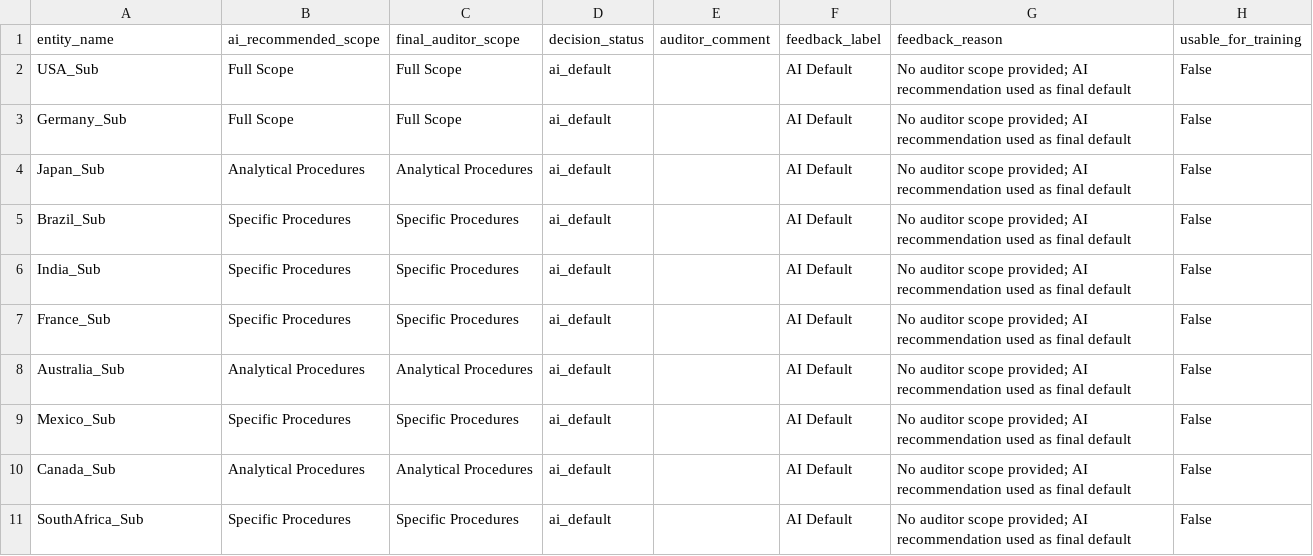
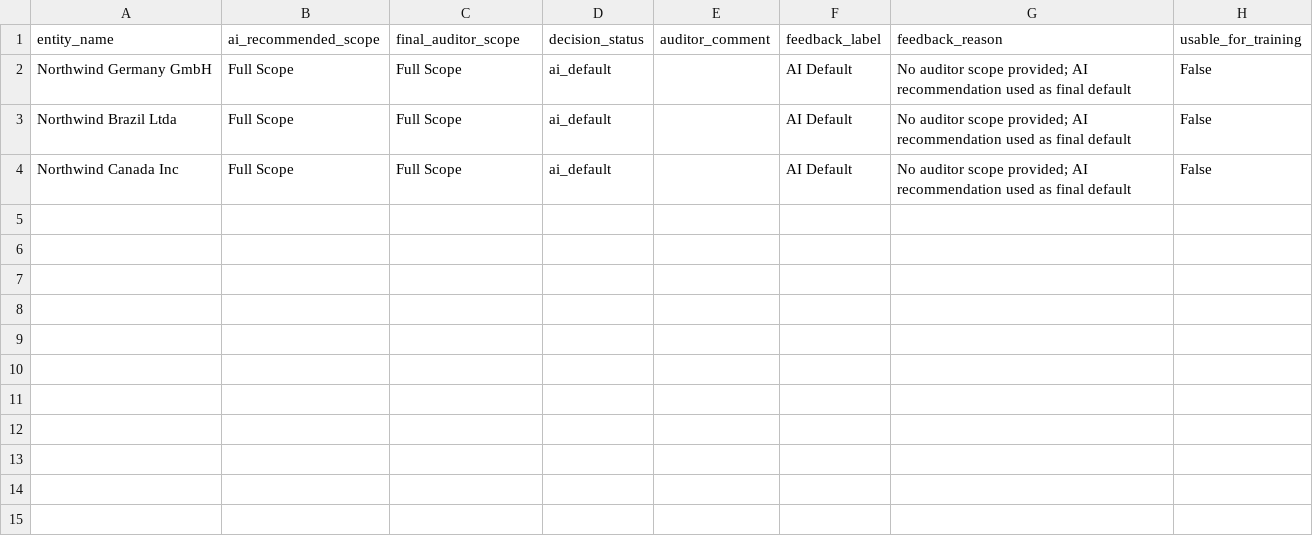
Before and after one commit to adrivargascouri/gasco-ai-audit-orchestration, a CSV file: outputs_crewai/auditor_feedback.csv, drawn as a sheet.

```diff
--- a/outputs_crewai/auditor_feedback.csv
+++ b/outputs_crewai/auditor_feedback.csv
@@ -1,11 +1,4 @@
 entity_name,ai_recommended_scope,final_auditor_scope,decision_status,auditor_comment,feedback_label,feedback_reason,usable_for_training
-USA_Sub,Full Scope,Full Scope,ai_default,,AI Default,No auditor scope provided; AI recommendation used as final default,False
-Germany_Sub,Full Scope,Full Scope,ai_default,,AI Default,No auditor scope provided; AI recommendation used as final default,False
-Japan_Sub,Analytical Procedures,Analytical Procedures,ai_default,,AI Default,No auditor scope provided; AI recommendation used as final default,False
-Brazil_Sub,Specific Procedures,Specific Procedures,ai_default,,AI Default,No auditor scope provided; AI recommendation used as final default,False
-India_Sub,Specific Procedures,Specific Procedures,ai_default,,AI Default,No auditor scope provided; AI recommendation used as final default,False
-France_Sub,Specific Procedures,Specific Procedures,ai_default,,AI Default,No auditor scope provided; AI recommendation used as final default,False
-Australia_Sub,Analytical Procedures,Analytical Procedures,ai_default,,AI Default,No auditor scope provided; AI recommendation used as final default,False
-Mexico_Sub,Specific Procedures,Specific Procedures,ai_default,,AI Default,No auditor scope provided; AI recommendation used as final default,False
-Canada_Sub,Analytical Procedures,Analytical Procedures,ai_default,,AI Default,No auditor scope provided; AI recommendation used as final default,False
-SouthAfrica_Sub,Specific Procedures,Specific Procedures,ai_default,,AI Default,No auditor scope provided; AI recommendation used as final default,False
+Northwind Germany GmbH,Full Scope,Full Scope,ai_default,,AI Default,No auditor scope provided; AI recommendation used as final default,False
+Northwind Brazil Ltda,Full Scope,Full Scope,ai_default,,AI Default,No auditor scope provided; AI recommendation used as final default,False
+Northwind Canada Inc,Full Scope,Full Scope,ai_default,,AI Default,No auditor scope provided; AI recommendation used as final default,False
```
Also changed, not shown: outputs_crewai/audit_trail.csv, outputs_crewai/component_auditor_instruction_pack.csv, 17 other files.
